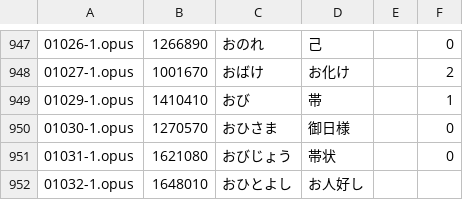
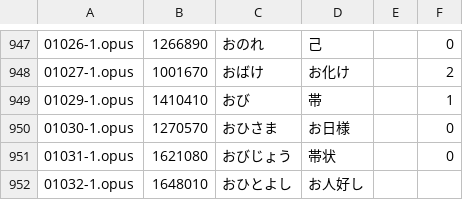
Before and after one commit to Jitendex/jitendex-data, a CSV file: audio/kanjialive.csv, drawn as a sheet; only a part is shown, gaps mark what is left out.

Commit message:
Update kanji keyword for entry 1270570

```diff
--- a/audio/kanjialive.csv
+++ b/audio/kanjialive.csv
@@ -949,3 +949,3 @@
 01029-1.opus,1410410,おび,帯,,1
-01030-1.opus,1270570,おひさま,御日様,,0
+01030-1.opus,1270570,おひさま,お日様,,0
 01031-1.opus,1621080,おびじょう,帯状,,0
```
